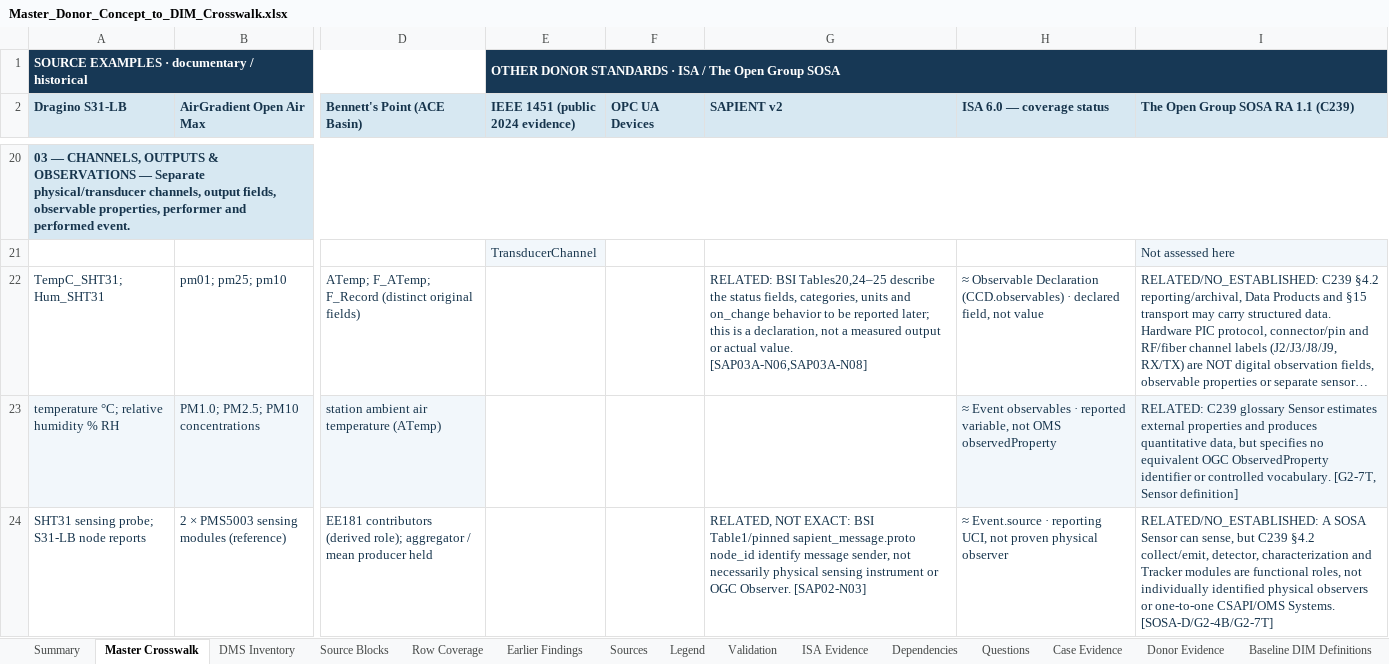
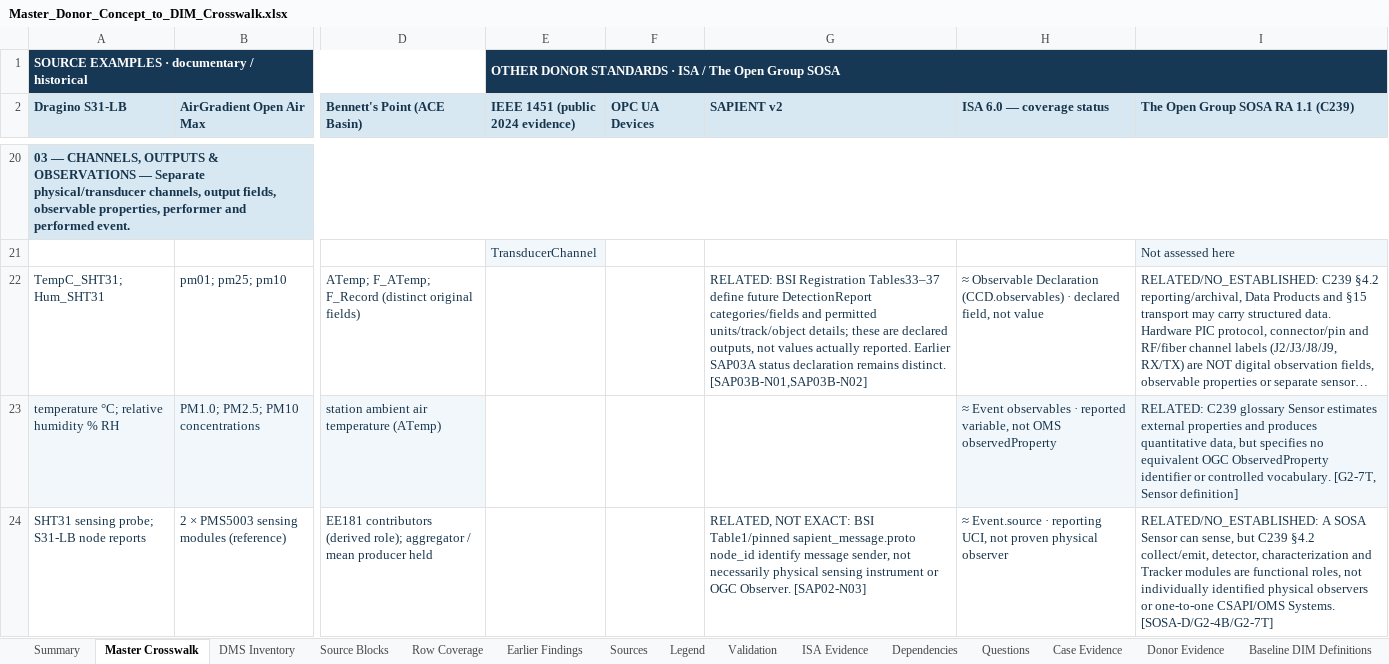
Before and after one commit to OS4CSAPI/glaux-client, an Excel workbook: Docs/Research/DIM_Profile_V2/Donor_DIM_Crosswalk/Master_Donor_Concept_to_DIM_Crosswalk.xlsx, sheet Master Crosswalk, drawn as a sheet; only a part is shown, gaps mark what is left out; long unchanged cells end in …; values as stored, in another font and other column widths than the file's, no borders; the diff covers the shown part only; the diff names each change by its address in the sheet, - before the commit and + after, or states it on an @@ line.

```diff
--- a/Docs/Research/DIM_Profile_V2/Donor_DIM_Crosswalk/Master_Donor_Concept_to_DIM_Crosswalk.xlsx (sheet Master Crosswalk)
+++ b/Docs/Research/DIM_Profile_V2/Donor_DIM_Crosswalk/Master_Donor_Concept_to_DIM_Crosswalk.xlsx (sheet Master Crosswalk)
-G22 (SAPIENT v2): RELATED: BSI Tables20,24–25 describe the status fields, categories, units and on_change behavior to be reported later; this is a declaration, not a measured output or actual value. [SAP03A-N06,SAP03A-N08]
+G22 (SAPIENT v2): RELATED: BSI Registration Tables33–37 define future DetectionReport categories/fields and permitted units/track/object details; these are declared outputs, not values actually reported. Earlier SAP03A status declaration remains distinct. [SAP03B-N01,SAP03B-N02]
```
Also changed, not shown: 27 edited cells and cell formats elsewhere in this sheet, 15 other files.
